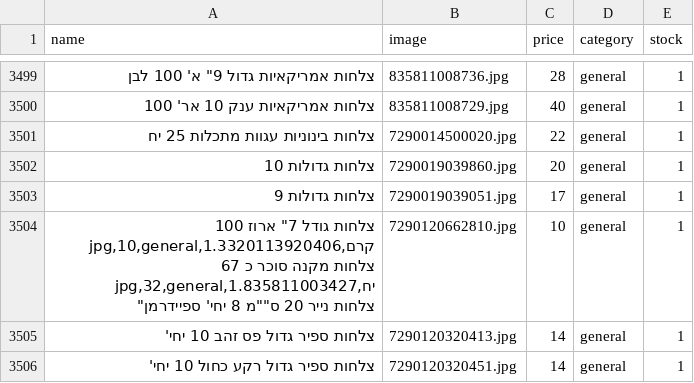
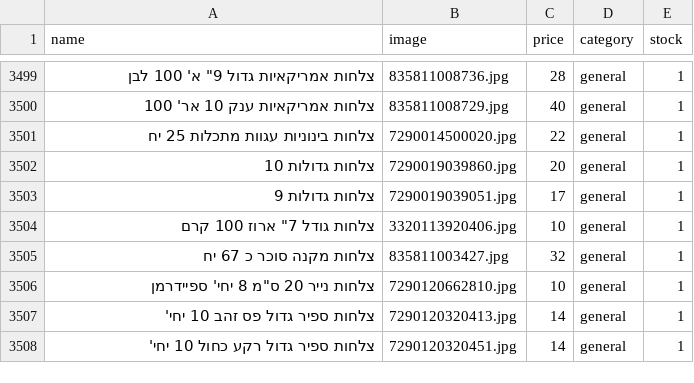
Before and after one commit to falulfa2711/upstock, a CSV file: stock_new.csv, drawn as a sheet; only a part is shown, gaps mark what is left out; addresses are those after the commit; ↵ is a line break in a cell; the diff names each change by its address in the sheet, - before the commit and + after, or states it on an @@ line.

Commit message:
Update stock_new.csv

```diff
--- a/stock_new.csv
+++ b/stock_new.csv
+row 3504: צלחות גודל 7" ארוז 100 קרם | 3320113920406.jpg | 10 | general | 1
+row 3505: צלחות מקנה סוכר כ 67 יח | 835811003427.jpg | 32 | general | 1
-A3506 (name): צלחות גודל 7" ארוז 100 קרם,3320113920406.jpg,10,general,1 ↵ צלחות מקנה סוכר כ 67 יח,835811003427.jpg,32,general,1 ↵ צלחות נייר 20 ס""מ 8 יחי' ספיידרמן"
+A3506 (name): צלחות נייר 20 ס"מ 8 יחי' ספיידרמן
```
